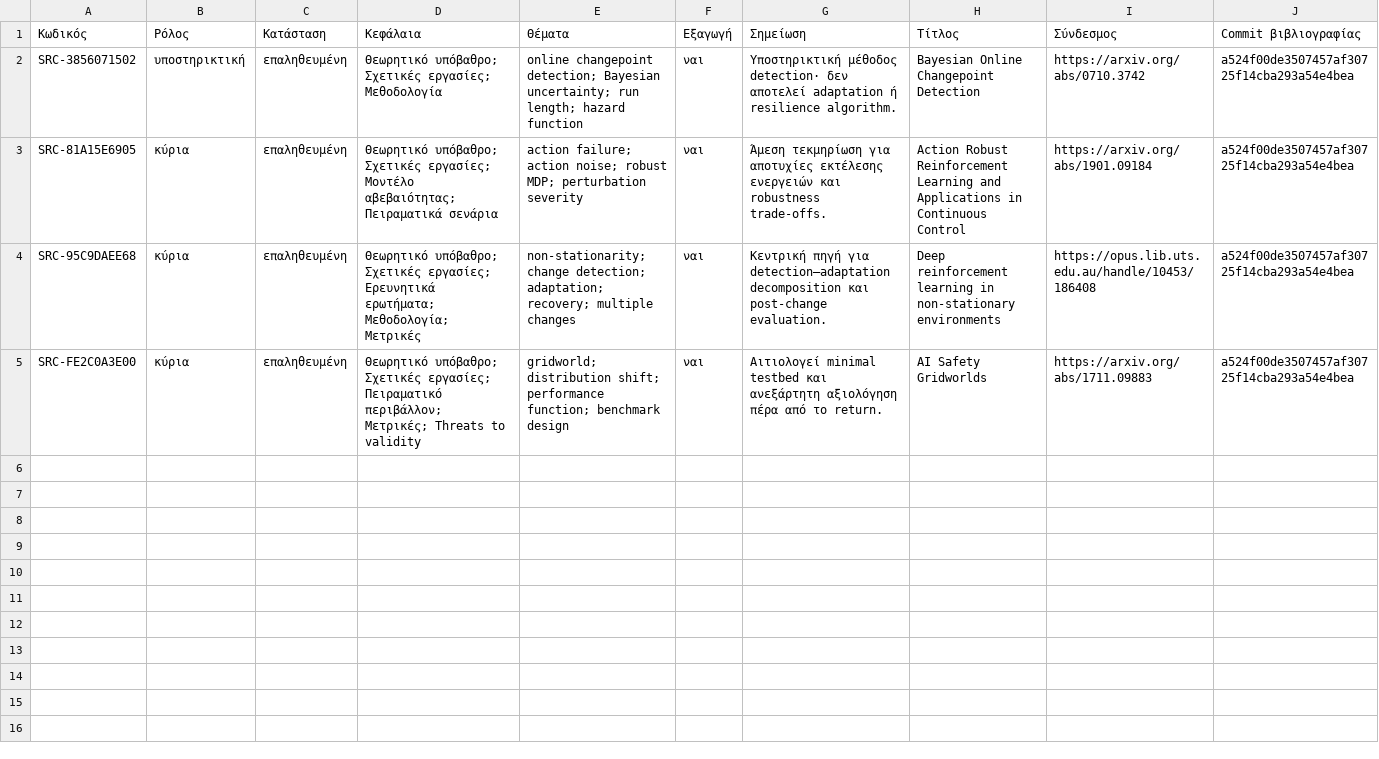
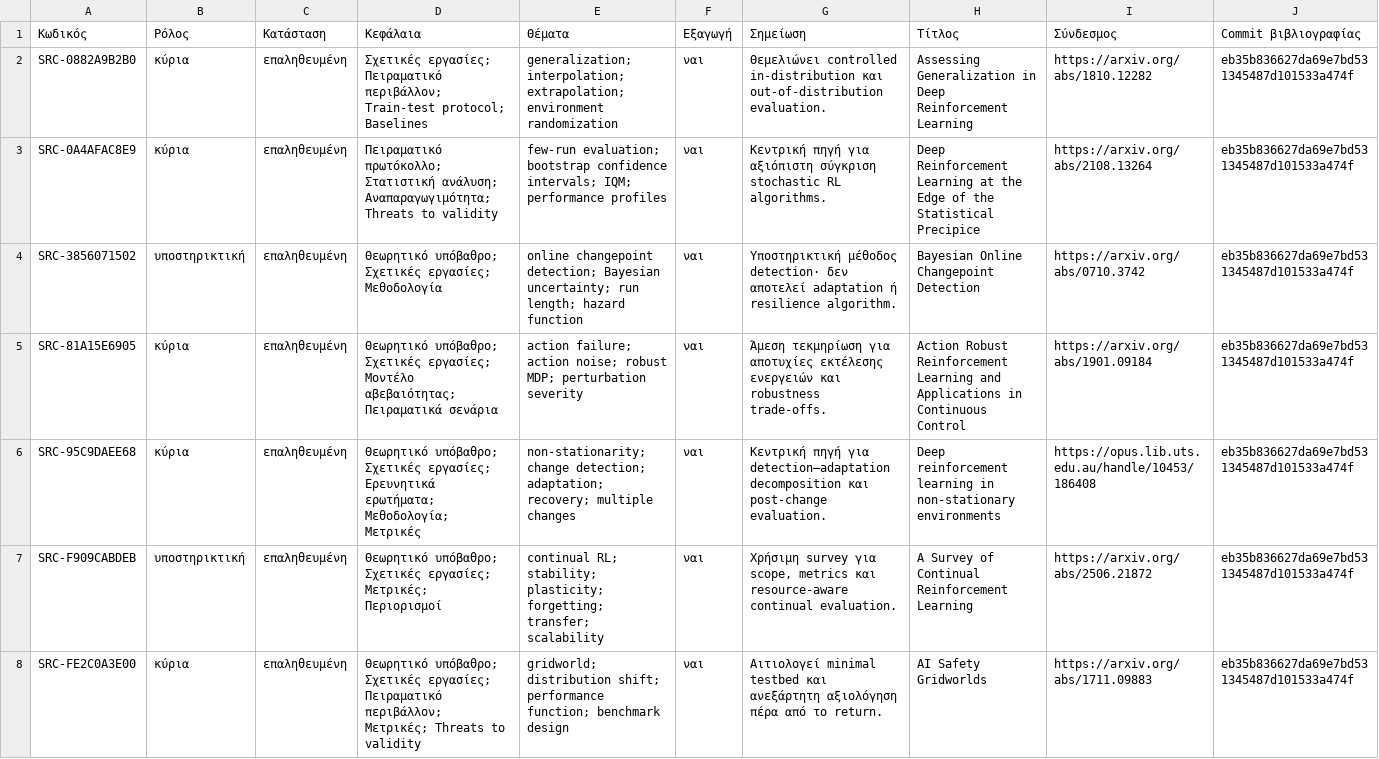
Before and after one commit to MariosGiannakaras/ThesisBibliography, a CSV file: πακέτο-διπλωματικής/manifest.csv, drawn as a sheet.

```diff
--- a/πακέτο-διπλωματικής/manifest.csv
+++ b/πακέτο-διπλωματικής/manifest.csv
@@ -1,5 +1,8 @@
 Κωδικός,Ρόλος,Κατάσταση,Κεφάλαια,Θέματα,Εξαγωγή,Σημείωση,Τίτλος,Σύνδεσμος,Commit βιβλιογραφίας
-SRC-3856071502,υποστηρικτική,επαληθευμένη,Θεωρητικό υπόβαθρο; Σχετικές εργασίες; Μεθοδολογία,online changepoint detection; Bayesian uncertainty; run length; hazard function,ναι,Υποστηρικτική μέθοδος detection· δεν αποτελεί adaptation ή resilience algorithm.,Bayesian Online Changepoint Detection,https://arxiv.org/abs/0710.3742,a524f00de3507457af30725f14cba293a54e4bea
-SRC-81A15E6905,κύρια,επαληθευμένη,Θεωρητικό υπόβαθρο; Σχετικές εργασίες; Μοντέλο αβεβαιότητας; Πειραματικά σενάρια,action failure; action noise; robust MDP; perturbation severity,ναι,Άμεση τεκμηρίωση για αποτυχίες εκτέλεσης ενεργειών και robustness trade-offs.,Action Robust Reinforcement Learning and Applications in Continuous Control,https://arxiv.org/abs/1901.09184,a524f00de3507457af30725f14cba293a54e4bea
-SRC-95C9DAEE68,κύρια,επαληθευμένη,Θεωρητικό υπόβαθρο; Σχετικές εργασίες; Ερευνητικά ερωτήματα; Μεθοδολογία; Μετρικές,non-stationarity; change detection; adaptation; recovery; multiple changes,ναι,Κεντρική πηγή για detection–adaptation decomposition και post-change evaluation.,Deep reinforcement learning in non-stationary environments,https://opus.lib.uts.edu.au/handle/10453/186408,a524f00de3507457af30725f14cba293a54e4bea
-SRC-FE2C0A3E00,κύρια,επαληθευμένη,Θεωρητικό υπόβαθρο; Σχετικές εργασίες; Πειραματικό περιβάλλον; Μετρικές; Threats to validity,gridworld; distribution shift; performance function; benchmark design,ναι,Αιτιολογεί minimal testbed και ανεξάρτητη αξιολόγηση πέρα από το return.,AI Safety Gridworlds,https://arxiv.org/abs/1711.09883,a524f00de3507457af30725f14cba293a54e4bea
+SRC-0882A9B2B0,κύρια,επαληθευμένη,Σχετικές εργασίες; Πειραματικό περιβάλλον; Train-test protocol; Baselines,generalization; interpolation; extrapolation; environment randomization,ναι,Θεμελιώνει controlled in-distribution και out-of-distribution evaluation.,Assessing Generalization in Deep Reinforcement Learning,https://arxiv.org/abs/1810.12282,eb35b836627da69e7bd531345487d101533a474f
+SRC-0A4AFAC8E9,κύρια,επαληθευμένη,Πειραματικό πρωτόκολλο; Στατιστική ανάλυση; Αναπαραγωγιμότητα; Threats to validity,few-run evaluation; bootstrap confidence intervals; IQM; performance profiles,ναι,Κεντρική πηγή για αξιόπιστη σύγκριση stochastic RL algorithms.,Deep Reinforcement Learning at the Edge of the Statistical Precipice,https://arxiv.org/abs/2108.13264,eb35b836627da69e7bd531345487d101533a474f
+SRC-3856071502,υποστηρικτική,επαληθευμένη,Θεωρητικό υπόβαθρο; Σχετικές εργασίες; Μεθοδολογία,online changepoint detection; Bayesian uncertainty; run length; hazard function,ναι,Υποστηρικτική μέθοδος detection· δεν αποτελεί adaptation ή resilience algorithm.,Bayesian Online Changepoint Detection,https://arxiv.org/abs/0710.3742,eb35b836627da69e7bd531345487d101533a474f
+SRC-81A15E6905,κύρια,επαληθευμένη,Θεωρητικό υπόβαθρο; Σχετικές εργασίες; Μοντέλο αβεβαιότητας; Πειραματικά σενάρια,action failure; action noise; robust MDP; perturbation severity,ναι,Άμεση τεκμηρίωση για αποτυχίες εκτέλεσης ενεργειών και robustness trade-offs.,Action Robust Reinforcement Learning and Applications in Continuous Control,https://arxiv.org/abs/1901.09184,eb35b836627da69e7bd531345487d101533a474f
+SRC-95C9DAEE68,κύρια,επαληθευμένη,Θεωρητικό υπόβαθρο; Σχετικές εργασίες; Ερευνητικά ερωτήματα; Μεθοδολογία; Μετρικές,non-stationarity; change detection; adaptation; recovery; multiple changes,ναι,Κεντρική πηγή για detection–adaptation decomposition και post-change evaluation.,Deep reinforcement learning in non-stationary environments,https://opus.lib.uts.edu.au/handle/10453/186408,eb35b836627da69e7bd531345487d101533a474f
+SRC-F909CABDEB,υποστηρικτική,επαληθευμένη,Θεωρητικό υπόβαθρο; Σχετικές εργασίες; Μετρικές; Περιορισμοί,continual RL; stability; plasticity; forgetting; transfer; scalability,ναι,"Χρήσιμη survey για scope, metrics και resource-aware continual evaluation.",A Survey of Continual Reinforcement Learning,https://arxiv.org/abs/2506.21872,eb35b836627da69e7bd531345487d101533a474f
+SRC-FE2C0A3E00,κύρια,επαληθευμένη,Θεωρητικό υπόβαθρο; Σχετικές εργασίες; Πειραματικό περιβάλλον; Μετρικές; Threats to validity,gridworld; distribution shift; performance function; benchmark design,ναι,Αιτιολογεί minimal testbed και ανεξάρτητη αξιολόγηση πέρα από το return.,AI Safety Gridworlds,https://arxiv.org/abs/1711.09883,eb35b836627da69e7bd531345487d101533a474f
```
Also changed, not shown: κατάλογος/κατάσταση-αναλύσεων.csv, πακέτο-διπλωματικής/κατάλογος/πηγές.csv, 9 other files.
